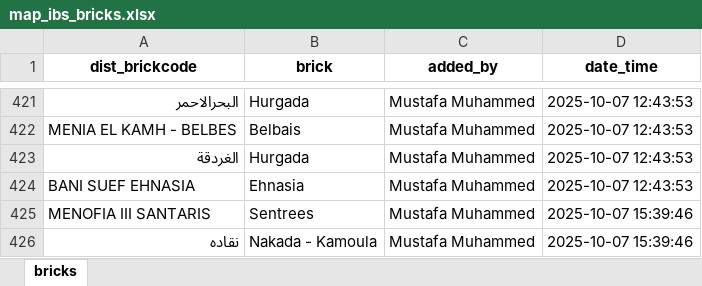
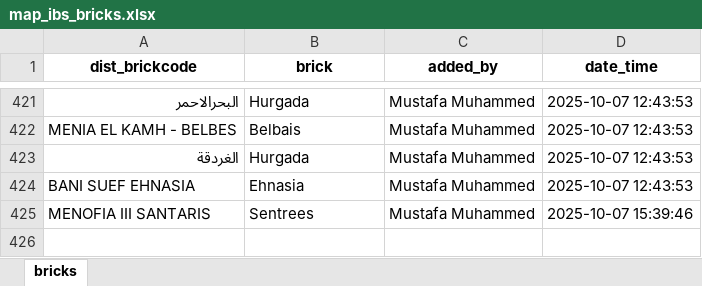
Before and after one commit to mustafasava/Sales_repo, an Excel workbook: mapping/map_ibs_bricks.xlsx, sheet bricks, drawn as a sheet; only a part is shown, gaps mark what is left out; values as stored, in another font and other column widths than the file's, no borders; the diff names each change by its address in the sheet, - before the commit and + after, or states it on an @@ line.

```diff
--- a/mapping/map_ibs_bricks.xlsx (sheet bricks)
+++ b/mapping/map_ibs_bricks.xlsx (sheet bricks)
-row 426: نقاده | Nakada - Kamoula | Mustafa Muhammed | 2025-10-07 15:39:46
```
Also changed, not shown: mapping/map_ibs_products.xlsx, 1 other file.
